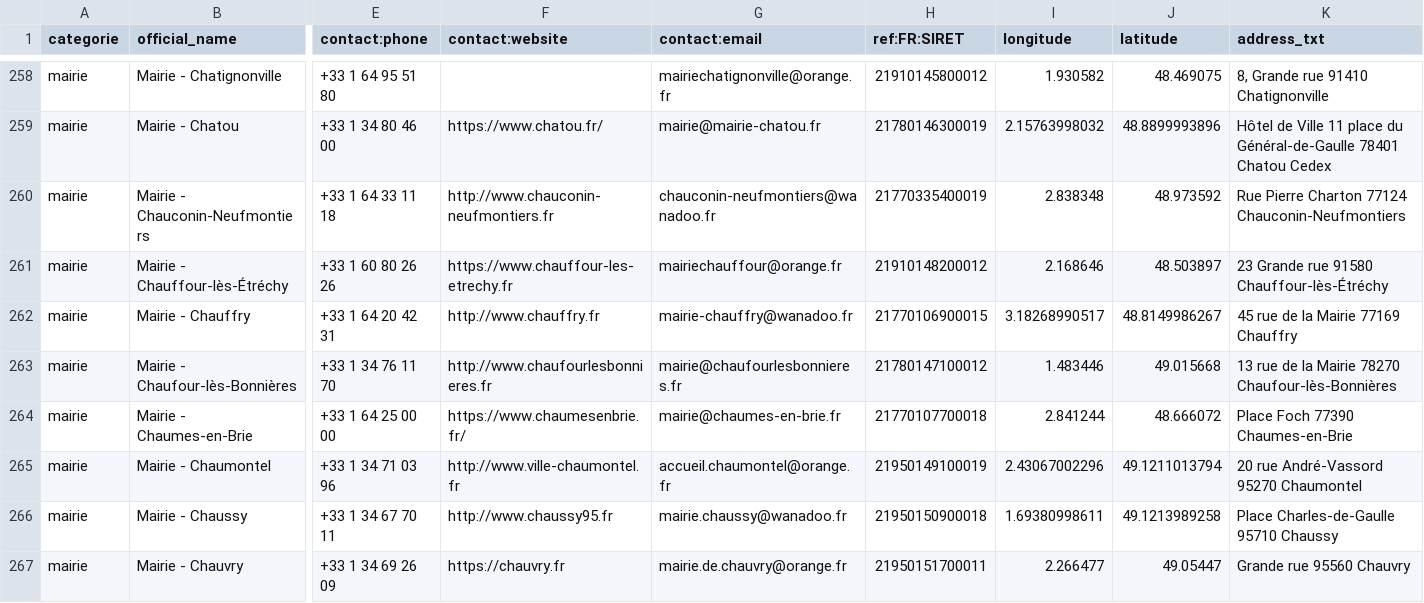
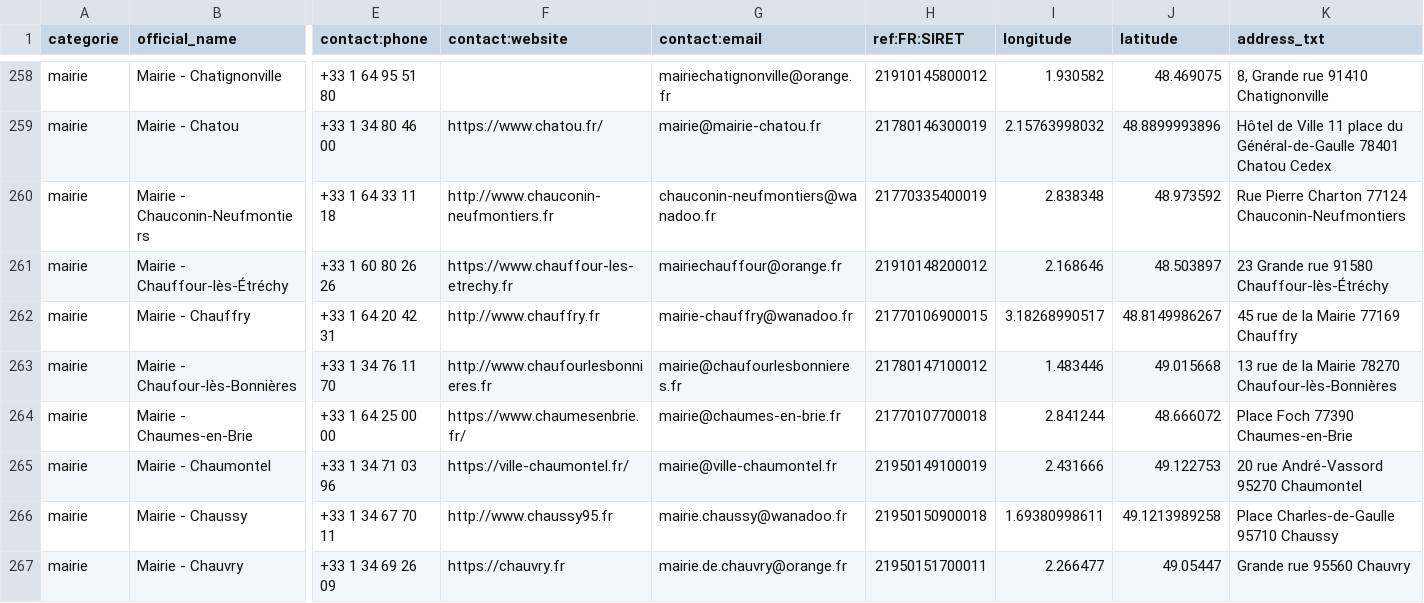
Before and after one commit to nlehuby/sepuqu, a CSV file: focus_with_osm.csv, drawn as a sheet; only a part is shown, gaps mark what is left out; the diff covers the shown part only; the diff names each change by its address in the sheet, - before the commit and + after, or states it on an @@ line.

```diff
--- a/focus_with_osm.csv
+++ b/focus_with_osm.csv
-F265 (contact:website): http://www.ville-chaumontel.fr
+F265 (contact:website): https://ville-chaumontel.fr/
-G265 (contact:email): accueil.chaumontel@orange.fr
+G265 (contact:email): mairie@ville-chaumontel.fr
-I265 (longitude): 2.43067002296
+I265 (longitude): 2.431666
-J265 (latitude): 49.1211013794
+J265 (latitude): 49.122753
```
Also changed, not shown: 10 edited cells elsewhere in this file.
